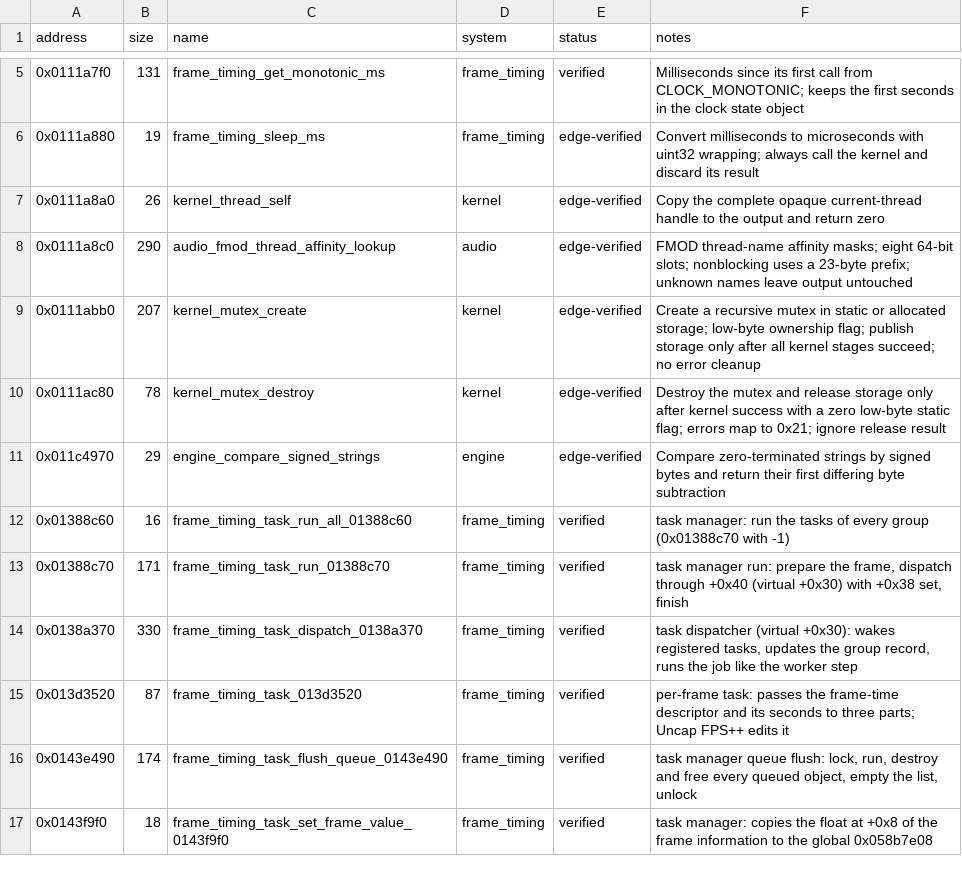
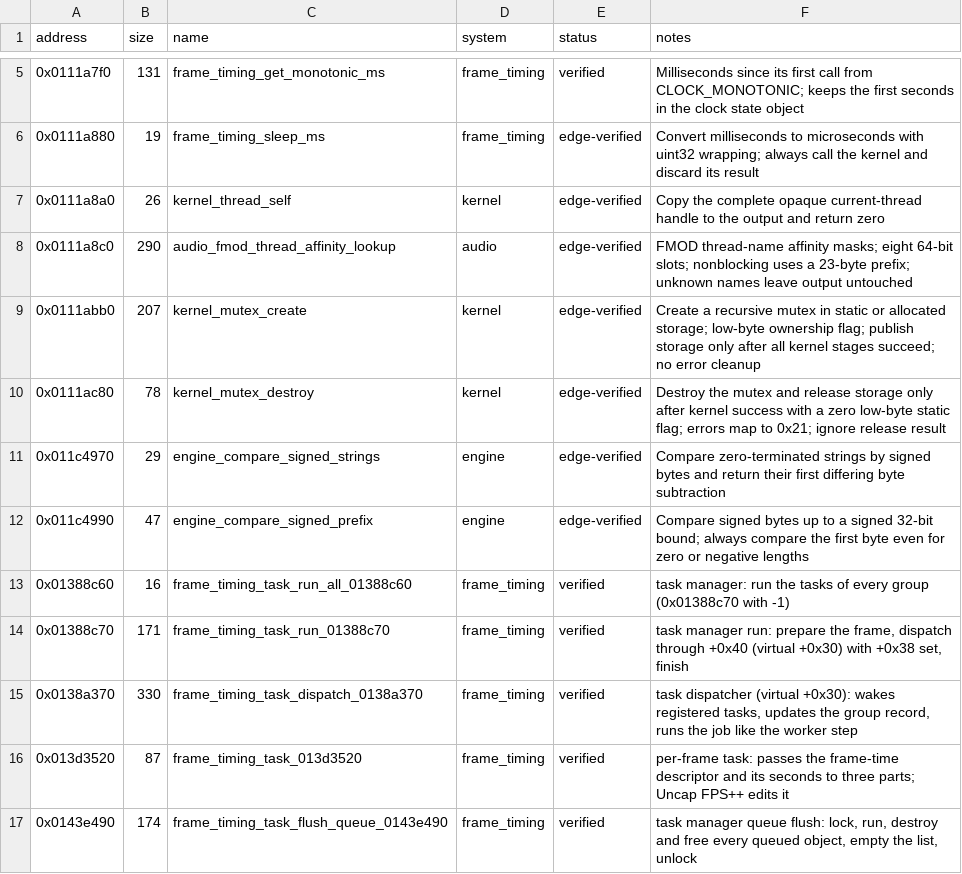
Before and after one commit to Yharnam-Hunters/Paleblood, a CSV file: symbols/functions.csv, drawn as a sheet; only a part is shown, gaps mark what is left out; the shorter side is filled out with more unchanged rows; the diff names each change by its address in the sheet, - before the commit and + after, or states it on an @@ line.

```diff
--- a/symbols/functions.csv
+++ b/symbols/functions.csv
+row 12: 0x011c4990 | 47 | engine_compare_signed_prefix | engine | edge-verified | Compare signed bytes up to a signed 32-bit bound; always compare the first byte even for zero or negative lengths
```
Also changed, not shown: game/hooks.csv, symbols/verification.csv, 5 other files.
